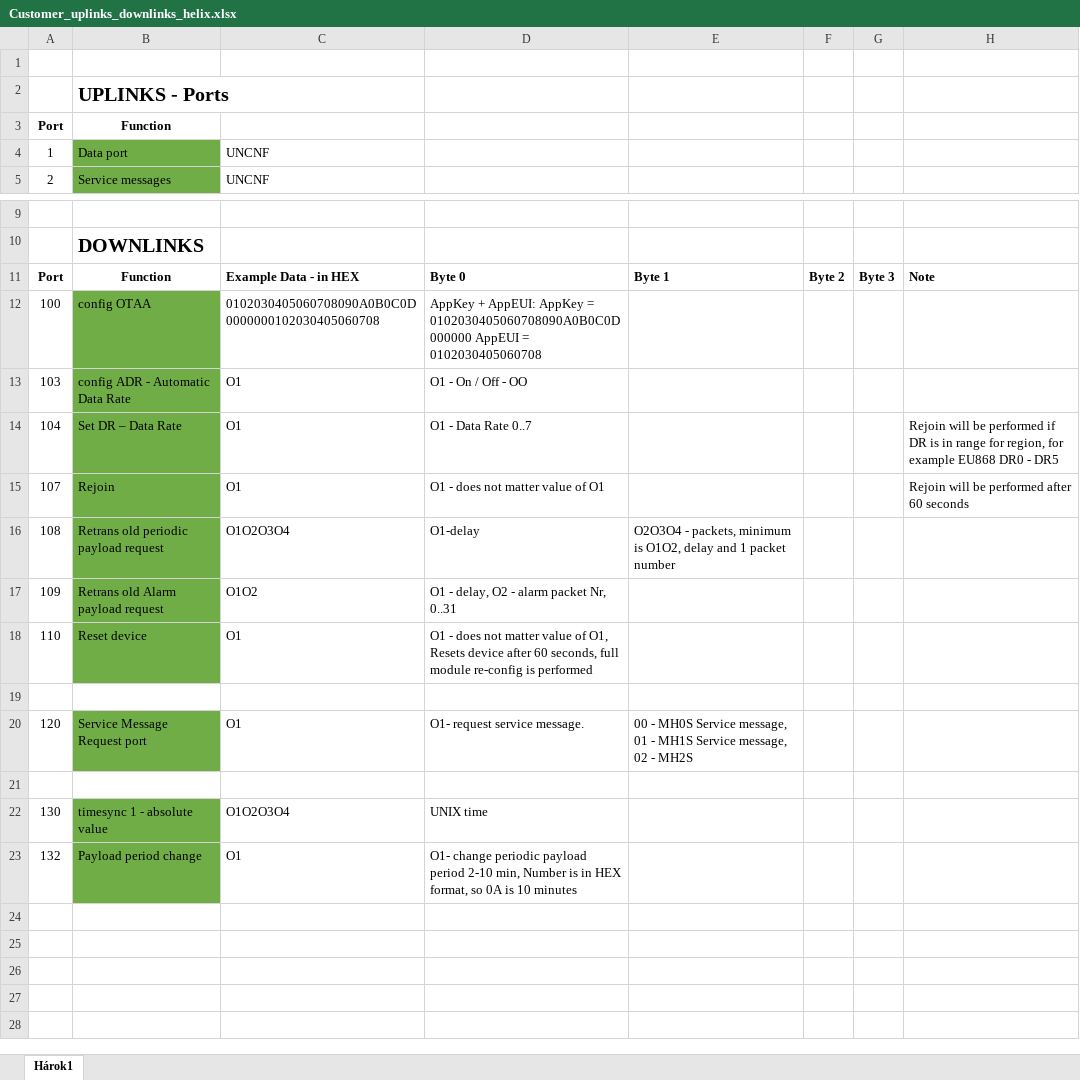
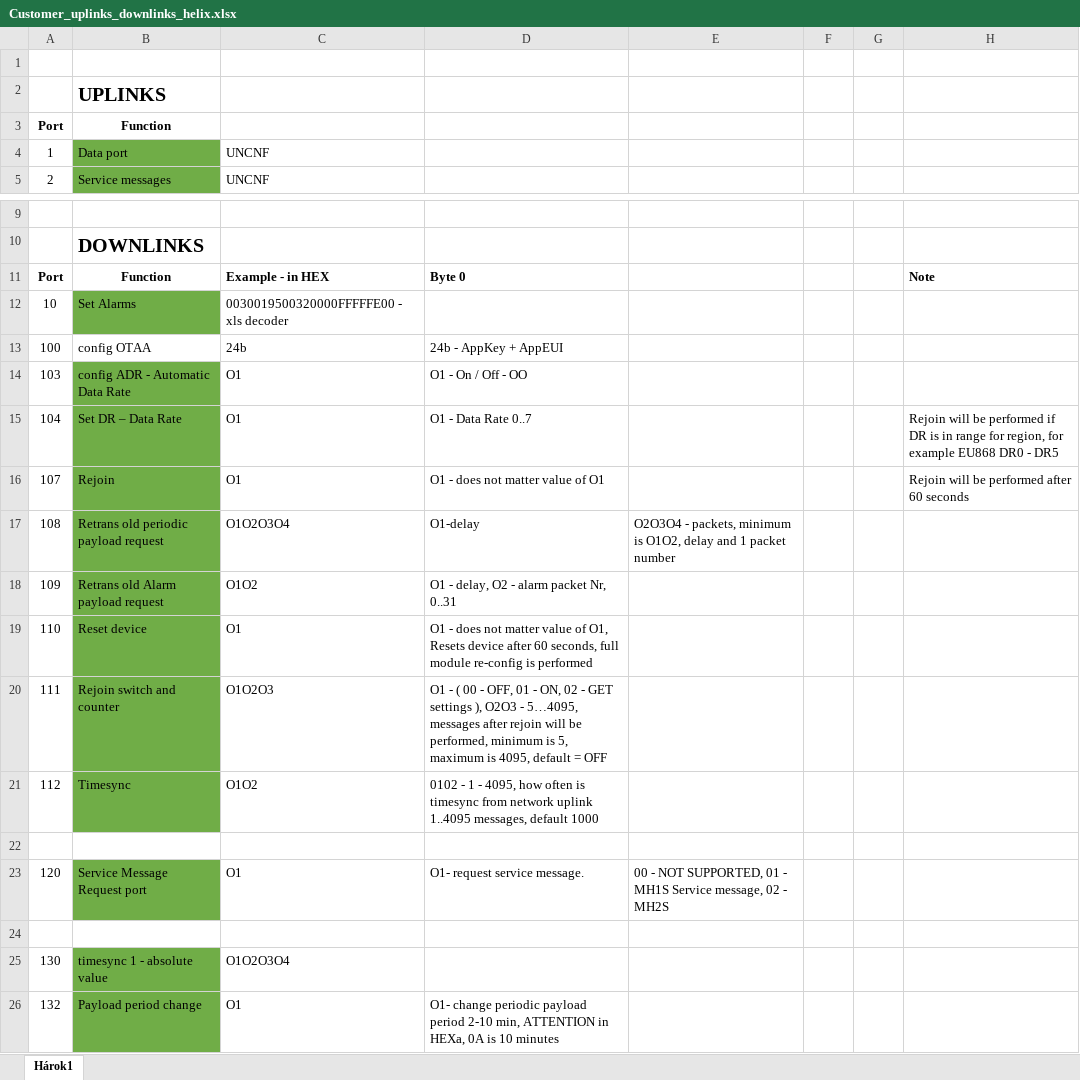
Before and after one commit to barani-design/P_SRC_device_decoders, an Excel workbook: Lora_and_SigFox_Devices/MeteoHelix_IoT_Pro_Gen2/Customer_uplinks_downlinks_helix.xlsx, sheet Hárok1, drawn as a sheet; only a part is shown, gaps mark what is left out; values as stored, in another font and other column widths than the file's, no borders; addresses are those after the commit; the diff names each change by its address in the sheet, - before the commit and + after, or states it on an @@ line.

```diff
--- a/Lora_and_SigFox_Devices/MeteoHelix_IoT_Pro_Gen2/Customer_uplinks_downlinks_helix.xlsx (sheet Hárok1)
+++ b/Lora_and_SigFox_Devices/MeteoHelix_IoT_Pro_Gen2/Customer_uplinks_downlinks_helix.xlsx (sheet Hárok1)
-B2: UPLINKS - Ports
+B2: UPLINKS
-C11: Example Data - in HEX
+C11: Example - in HEX
-E11: Byte 1
+E11: (empty)
-F11: Byte 2
+F11: (empty)
-G11: Byte 3
+G11: (empty)
+row 12: 10 | Set Alarms | 0030019500320000FFFFFE00 - xls decoder
-B13 fill: #70AD47
+B13 fill: none
-C13: 0102030405060708090A0B0C0D0000000102030405060708
+C13: 24b
-D13: AppKey + AppEUI: AppKey = 0102030405060708090A0B0C0D000000 AppEUI = 0102030405060708
+D13: 24b - AppKey + AppEUI
+row 20: 111 | Rejoin switch and counter | O1O2O3 | O1 - ( 00 - OFF, 01 - ON, 02 - GET settings ), O2O3 - 5…4095, messages after rejoin will be performed, minimum is 5, maximum is 4095, default = OFF
+row 21: 112 | Timesync | O1O2 | 0102 - 1 - 4095, how often is timesync from network uplink 1..4095 messages, default 1000
-E23: 00 - MH0S Service message, 01 -…
+E23: 00 - NOT SUPPORTED, 01 -…
-D25: UNIX time
+D25: (empty)
-D26: …2-10 min, Number is in HEX format, so 0A is…
+D26: …2-10 min, ATTENTION in HEXa, 0A is…
```
Also changed, not shown: Lora_and_SigFox_Devices/MeteoRain_IoT_Pro_Gen2/Customer_uplinks_downlinks_rain.xlsx, Lora_and_SigFox_Devices/MeteoWind_IoT_Pro_Gen2/Customer_uplinks_downlinks_wind.xlsx.
